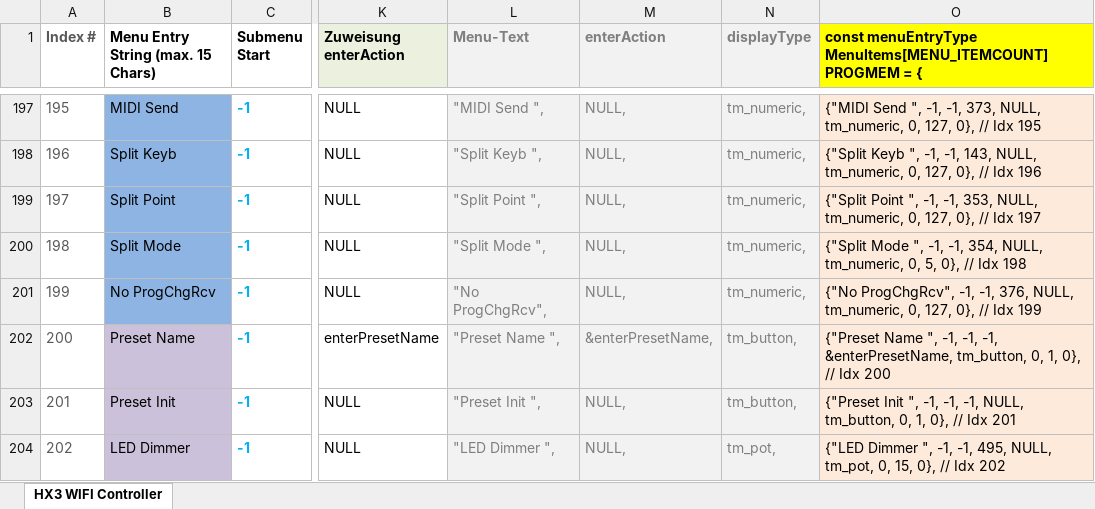
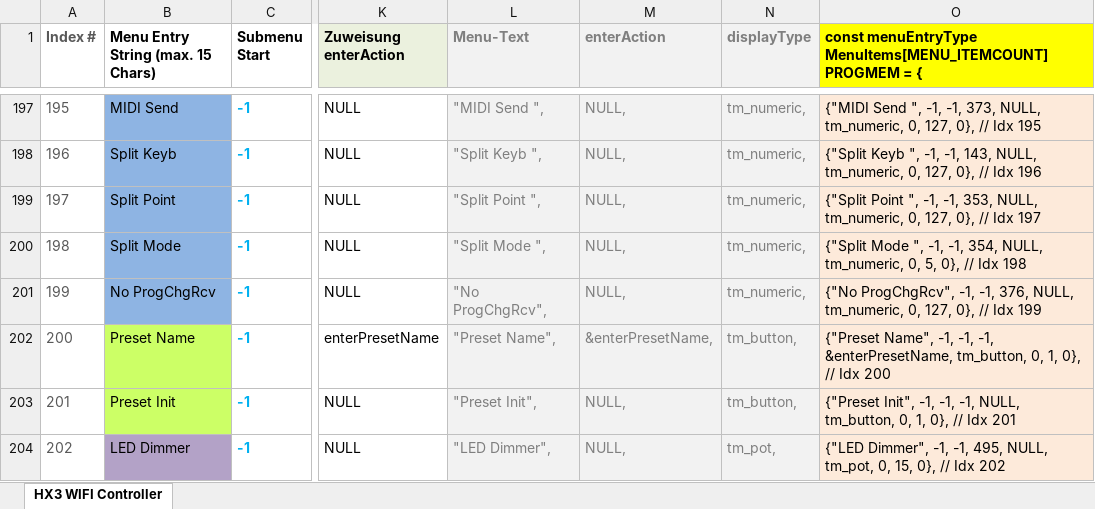
Before and after one commit to keyboardpartner/HX3-WiFi-MenuPanel, an Excel workbook: docs/menuItems.xlsx, sheet HX3 WIFI Controller, drawn as a sheet; only a part is shown, gaps mark what is left out; values as stored, in another font and other column widths than the file's, no borders; the diff covers the shown part only; the diff names each change by its address in the sheet, - before the commit and + after, or states it on an @@ line.

```diff
--- a/docs/menuItems.xlsx (sheet HX3 WIFI Controller)
+++ b/docs/menuItems.xlsx (sheet HX3 WIFI Controller)
@@ column A (Index #) renumbered from row 2 down @@
-B202:B203 fill: #CCC1DA
+B202:B203 fill: #CCFF66
-L202 (Menu-Text): "Preset Name ",
+L202 (Menu-Text): "Preset Name",
-O202: {"Preset Name ", -1, -1,…
+O202: {"Preset Name", -1, -1,…
-L203 (Menu-Text): "Preset Init ",
+L203 (Menu-Text): "Preset Init",
-O203: {"Preset Init ", -1, -1,…
+O203: {"Preset Init", -1, -1,…
-B204 fill: #CCC1DA
+B204 fill: #B3A2C7
-L204 (Menu-Text): "LED Dimmer ",
+L204 (Menu-Text): "LED Dimmer",
-O204: {"LED Dimmer ", -1, -1,…
+O204: {"LED Dimmer", -1, -1,…
```
Also changed, not shown: 3 added rows, 2 removed rows, 39 edited cells and cell formats elsewhere in this sheet, formulas that keep their value, docs/ESP32 Pins.xlsx, 30 other files.
